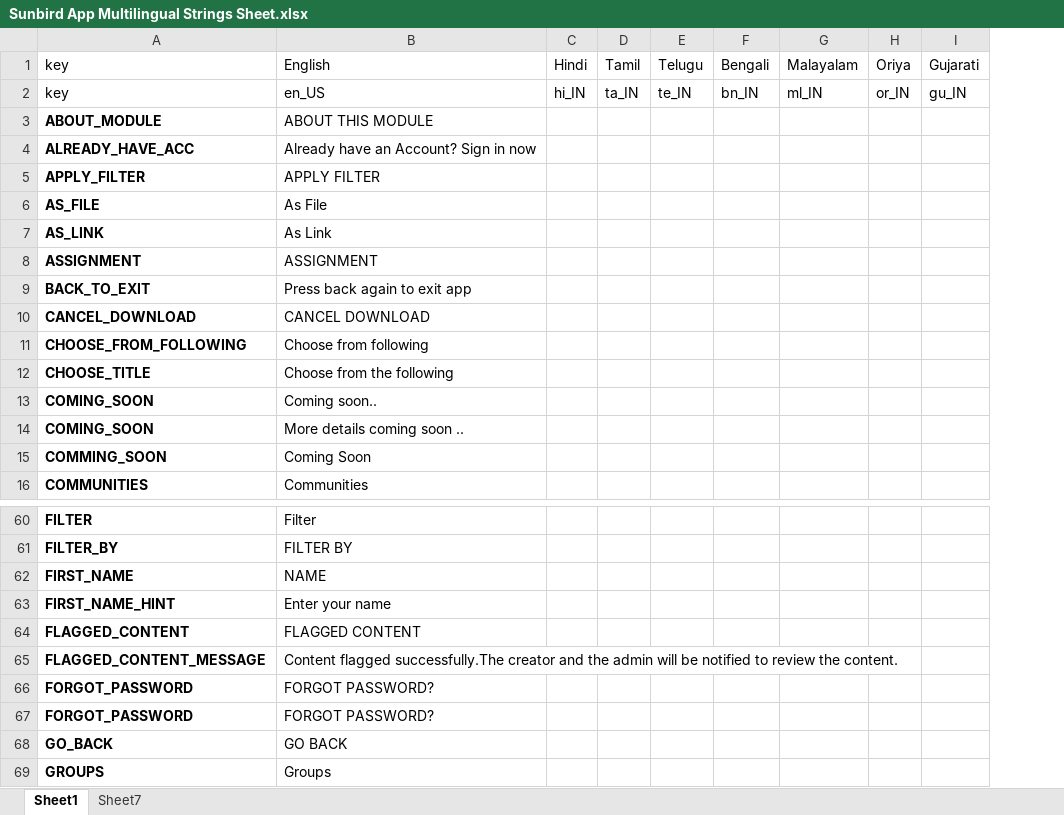
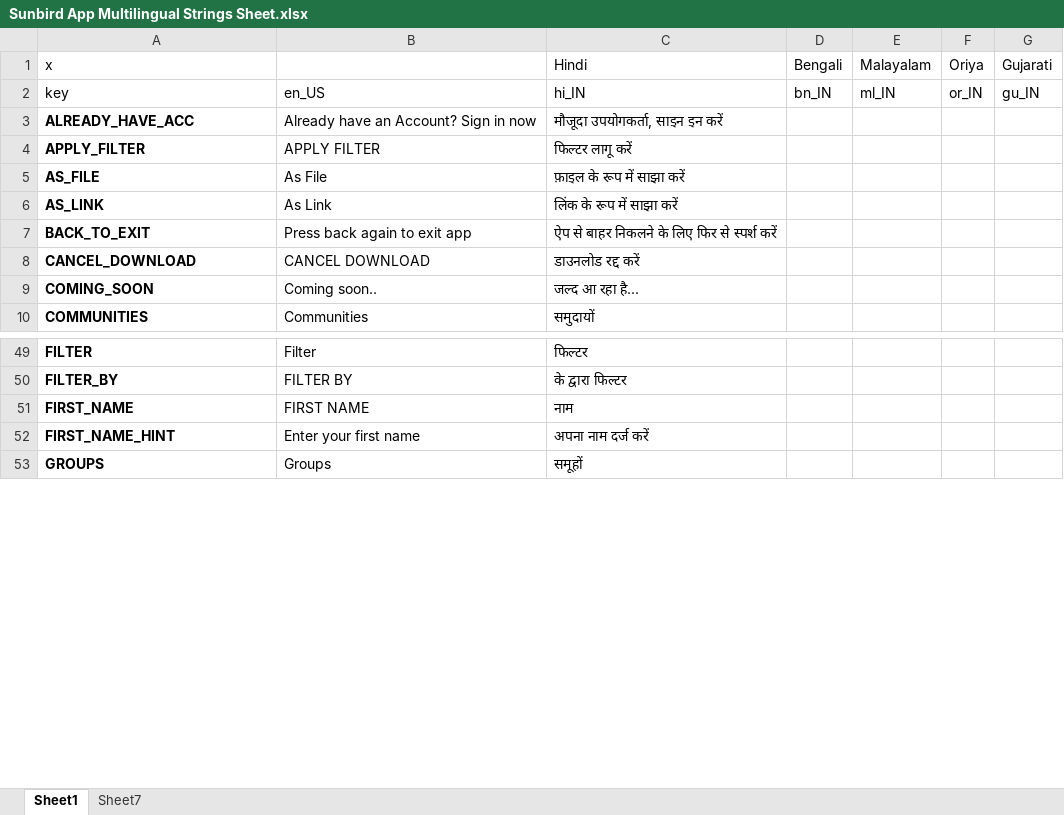
Before and after one commit to project-sunbird/sunbird-dui, an Excel workbook: res/Sunbird App Multilingual Strings Sheet.xlsx, sheet Sheet1, drawn as a sheet; only a part is shown, gaps mark what is left out; values as stored, in another font and other column widths than the file's, no borders; charts and pictures and conditional formats not drawn; removed rows and columns are numbered as before the commit, all else as after; rows hold the shown columns only; the diff covers the shown part only; the diff names each change by its address in the sheet, - before the commit and + after, or states it on an @@ line.

```diff
--- a/res/Sunbird App Multilingual Strings Sheet.xlsx (sheet Sheet1)
+++ b/res/Sunbird App Multilingual Strings Sheet.xlsx (sheet Sheet1)
-column C (Hindi), row 2: hi_IN
-column D (Tamil), row 2: ta_IN
-column E (Telugu), row 2: te_IN
+column C (Hindi), rows 2-10: hi_IN | मौजूदा उपयोगकर्ता, साइन इन करें | फिल्टर लागू करें | फ़ाइल के रूप में साझा करें | लिंक के रूप में साझा करें | ऐप से बाहर निकलने के लिए फिर से स्पर्श करें | डाउनलोड रद्द करें | जल्द आ रहा है... | समुदायों; rows 49-53: फिल्टर | के द्वारा फिल्टर | नाम | अपना नाम दर्ज करें | समूहों
-A1: key
+A1: x
-B1: English
+B1: (empty)
@@ row 3 moved to row 168: ABOUT_MODULE @@
-row 8: ASSIGNMENT | ASSIGNMENT
-row 11: CHOOSE_FROM_FOLLOWING | Choose from following
-row 12: CHOOSE_TITLE | Choose from the following
-row 14: COMING_SOON | More details coming soon ..
@@ row 15 moved to row 169: COMMING_SOON @@
-B51: NAME
+B51: FIRST NAME
-B52: Enter your name
+B52: Enter your first name
-row 64: FLAGGED_CONTENT | FLAGGED CONTENT
-row 65: FLAGGED_CONTENT_MESSAGE | Content flagged successfully.The creator and the admin will be notified to review the content.
-row 66: FORGOT_PASSWORD | FORGOT PASSWORD?
-row 67: FORGOT_PASSWORD | FORGOT PASSWORD?
-row 68: GO_BACK | GO BACK
```
Also changed, not shown: 99 added rows, 28 removed rows, 5 edited cells and cell formats elsewhere in this sheet, charts or pictures, 3 other files.
